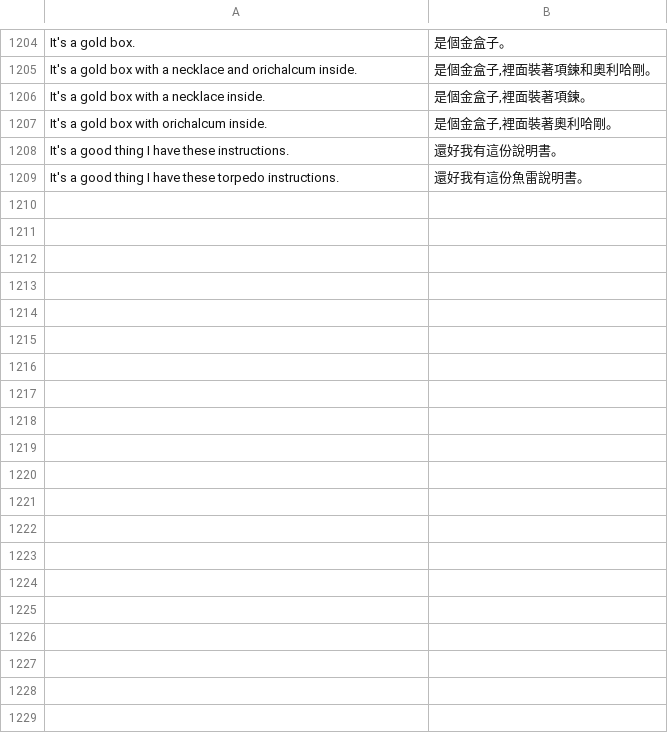
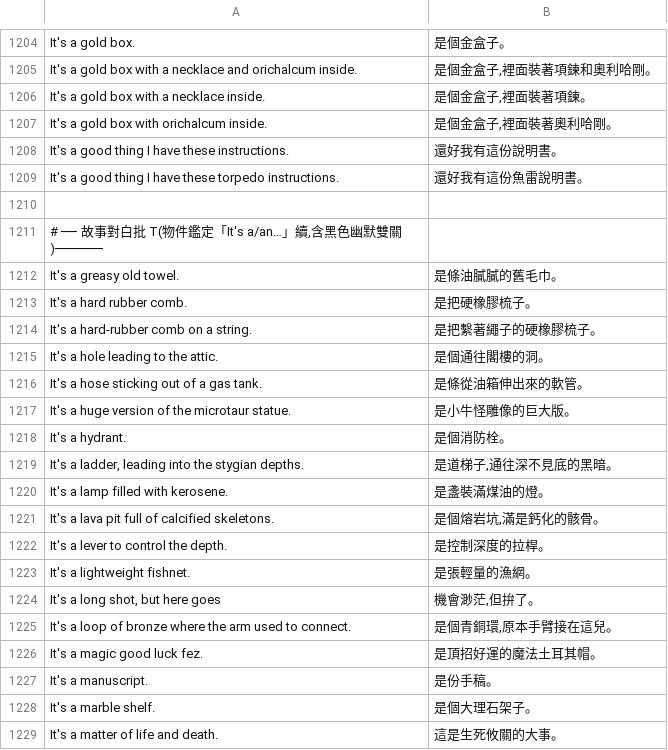
Before and after one commit to wicanr2/indiana-jones-and-the-fate-of-atlantis-cht, a TSV file: translations/zh.tsv, drawn as a sheet; only a part is shown, gaps mark what is left out; the diff covers the shown part only.

```diff
--- a/translations/zh.tsv
+++ b/translations/zh.tsv
@@ -1209 +1209,21 @@ It's a good thing I have these instructions.	還好我有這份說明書。
 It's a good thing I have these torpedo instructions.	還好我有這份魚雷說明書。
+
+# ── 故事對白批 T(物件鑑定「It's a/an…」續,含黑色幽默雙關)──────
+It's a greasy old towel.	是條油膩膩的舊毛巾。
+It's a hard rubber comb.	是把硬橡膠梳子。
+It's a hard-rubber comb on a string.	是把繫著繩子的硬橡膠梳子。
+It's a hole leading to the attic.	是個通往閣樓的洞。
+It's a hose sticking out of a gas tank.	是條從油箱伸出來的軟管。
+It's a huge version of the microtaur statue.	是小牛怪雕像的巨大版。
+It's a hydrant.	是個消防栓。
+It's a ladder, leading into the stygian depths.	是道梯子,通往深不見底的黑暗。
+It's a lamp filled with kerosene.	是盞裝滿煤油的燈。
+It's a lava pit full of calcified skeletons.	是個熔岩坑,滿是鈣化的骸骨。
+It's a lever to control the depth.	是控制深度的拉桿。
+It's a lightweight fishnet.	是張輕量的漁網。
+It's a long shot, but here goes	機會渺茫,但拚了。
+It's a loop of bronze where the arm used to connect.	是個青銅環,原本手臂接在這兒。
+It's a magic good luck fez.	是頂招好運的魔法土耳其帽。
+It's a manuscript.	是份手稿。
+It's a marble shelf.	是個大理石架子。
+It's a matter of life and death.	這是生死攸關的大事。
```
Also changed, not shown: 16 added rows elsewhere in this file.
